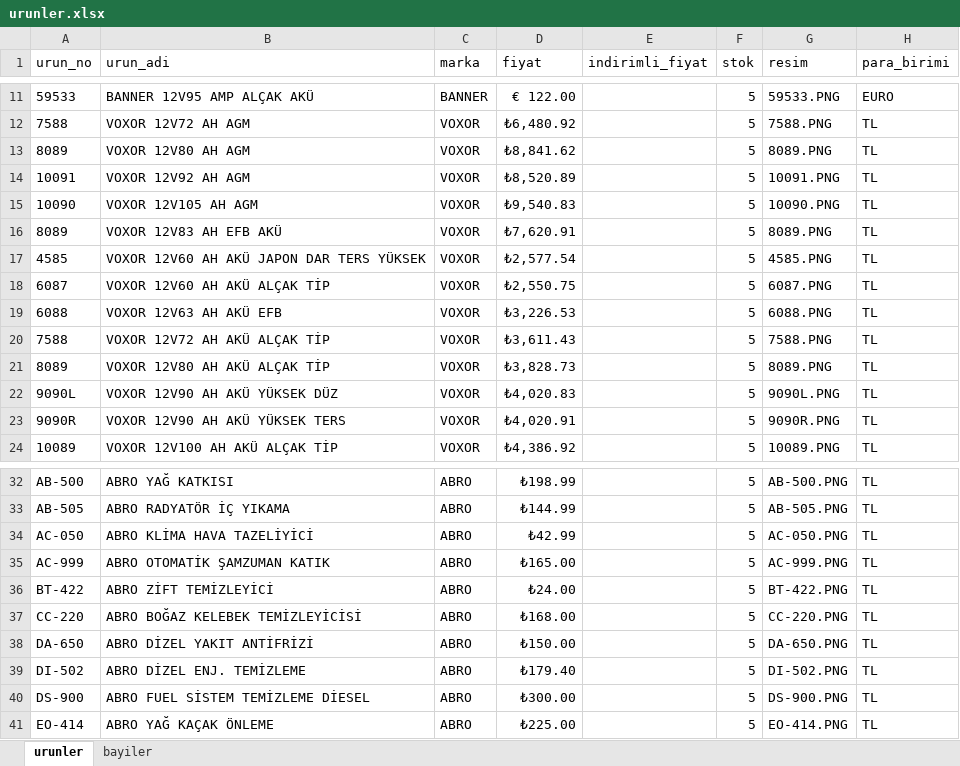
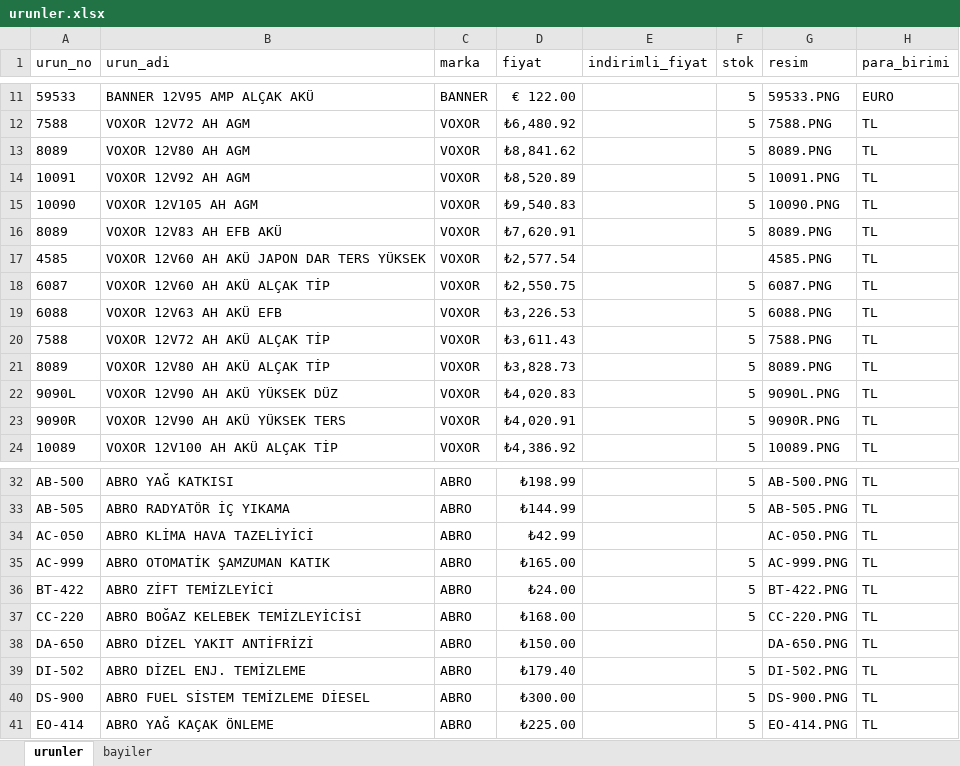
Before and after one commit to otovolkan/portal, an Excel workbook: urunler.xlsx, sheet urunler, drawn as a sheet; only a part is shown, gaps mark what is left out; values as stored, in another font and other column widths than the file's, no borders; the diff covers the shown part only; the diff names each change by its address in the sheet, - before the commit and + after, or states it on an @@ line.

Commit message:
Update urunler.xlsx

```diff
--- a/urunler.xlsx (sheet urunler)
+++ b/urunler.xlsx (sheet urunler)
-F17 (stok): 5
+F17 (stok): (empty)
-F34 (stok): 5
+F34 (stok): (empty)
-F38 (stok): 5
+F38 (stok): (empty)
```
Also changed, not shown: 14 edited cells elsewhere in this sheet.
